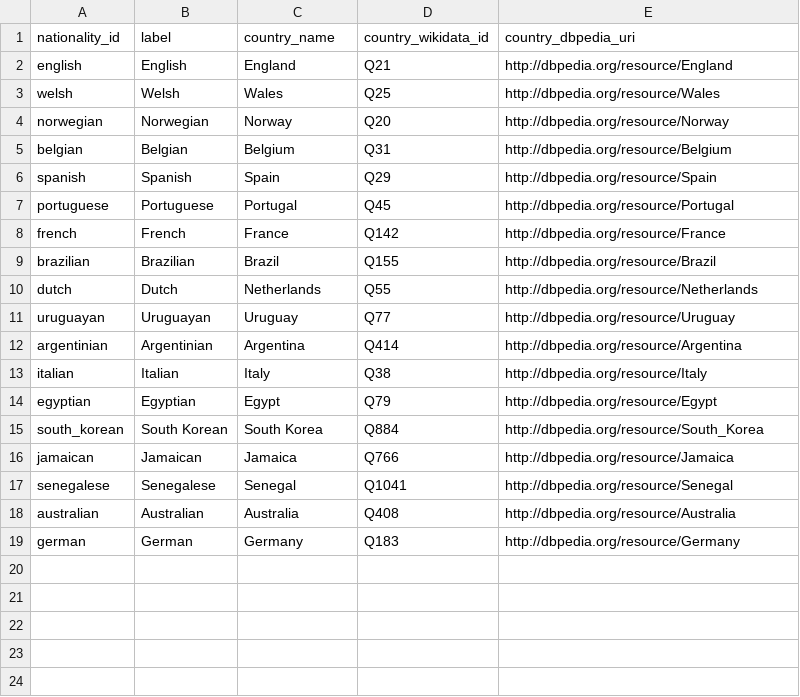
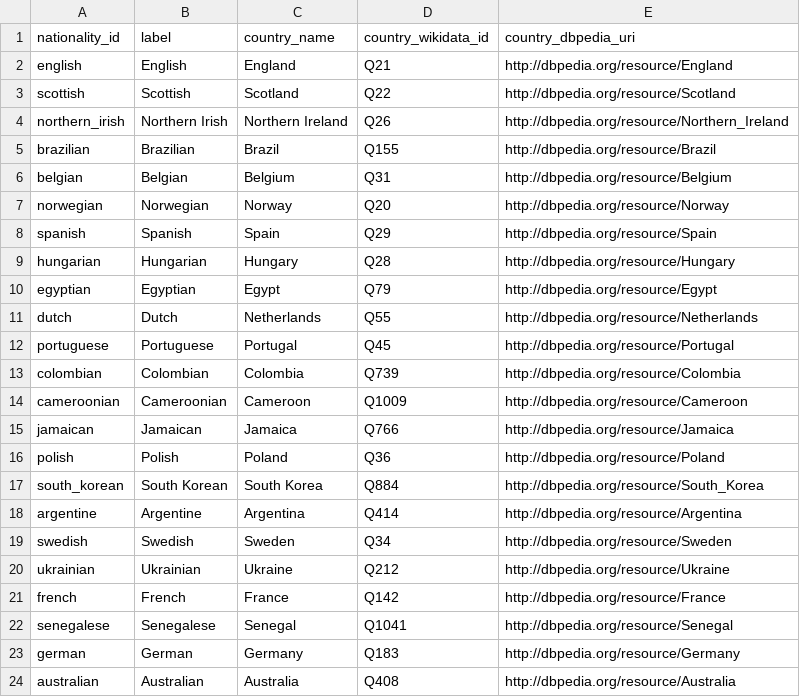
Before and after one commit to anhhq01/HUST_semantic_web, a CSV file: data/raw/nationalities.csv, drawn as a sheet.

Commit message:
update data sources

```diff
--- a/data/raw/nationalities.csv
+++ b/data/raw/nationalities.csv
@@ -2,18 +2,23 @@ nationality_id,label,country_name,country_wikidata_id,country_dbpedia_uri
 english,English,England,Q21,http://dbpedia.org/resource/England
-welsh,Welsh,Wales,Q25,http://dbpedia.org/resource/Wales
+scottish,Scottish,Scotland,Q22,http://dbpedia.org/resource/Scotland
+northern_irish,Northern Irish,Northern Ireland,Q26,http://dbpedia.org/resource/Northern_Ireland
+brazilian,Brazilian,Brazil,Q155,http://dbpedia.org/resource/Brazil
+belgian,Belgian,Belgium,Q31,http://dbpedia.org/resource/Belgium
 norwegian,Norwegian,Norway,Q20,http://dbpedia.org/resource/Norway
-belgian,Belgian,Belgium,Q31,http://dbpedia.org/resource/Belgium
 spanish,Spanish,Spain,Q29,http://dbpedia.org/resource/Spain
+hungarian,Hungarian,Hungary,Q28,http://dbpedia.org/resource/Hungary
+egyptian,Egyptian,Egypt,Q79,http://dbpedia.org/resource/Egypt
+dutch,Dutch,Netherlands,Q55,http://dbpedia.org/resource/Netherlands
 portuguese,Portuguese,Portugal,Q45,http://dbpedia.org/resource/Portugal
+colombian,Colombian,Colombia,Q739,http://dbpedia.org/resource/Colombia
+cameroonian,Cameroonian,Cameroon,Q1009,http://dbpedia.org/resource/Cameroon
+jamaican,Jamaican,Jamaica,Q766,http://dbpedia.org/resource/Jamaica
+polish,Polish,Poland,Q36,http://dbpedia.org/resource/Poland
+south_korean,South Korean,South Korea,Q884,http://dbpedia.org/resource/South_Korea
+argentine,Argentine,Argentina,Q414,http://dbpedia.org/resource/Argentina
+swedish,Swedish,Sweden,Q34,http://dbpedia.org/resource/Sweden
+ukrainian,Ukrainian,Ukraine,Q212,http://dbpedia.org/resource/Ukraine
 french,French,France,Q142,http://dbpedia.org/resource/France
-brazilian,Brazilian,Brazil,Q155,http://dbpedia.org/resource/Brazil
-dutch,Dutch,Netherlands,Q55,http://dbpedia.org/resource/Netherlands
-uruguayan,Uruguayan,Uruguay,Q77,http://dbpedia.org/resource/Uruguay
-argentinian,Argentinian,Argentina,Q414,http://dbpedia.org/resource/Argentina
-italian,Italian,Italy,Q38,http://dbpedia.org/resource/Italy
-egyptian,Egyptian,Egypt,Q79,http://dbpedia.org/resource/Egypt
-south_korean,South Korean,South Korea,Q884,http://dbpedia.org/resource/South_Korea
-jamaican,Jamaican,Jamaica,Q766,http://dbpedia.org/resource/Jamaica
 senegalese,Senegalese,Senegal,Q1041,http://dbpedia.org/resource/Senegal
+german,German,Germany,Q183,http://dbpedia.org/resource/Germany
 australian,Australian,Australia,Q408,http://dbpedia.org/resource/Australia
-german,German,Germany,Q183,http://dbpedia.org/resource/Germany
```
Also changed, not shown: data/raw/cities.csv, data/raw/goals.csv, 19 other files.
